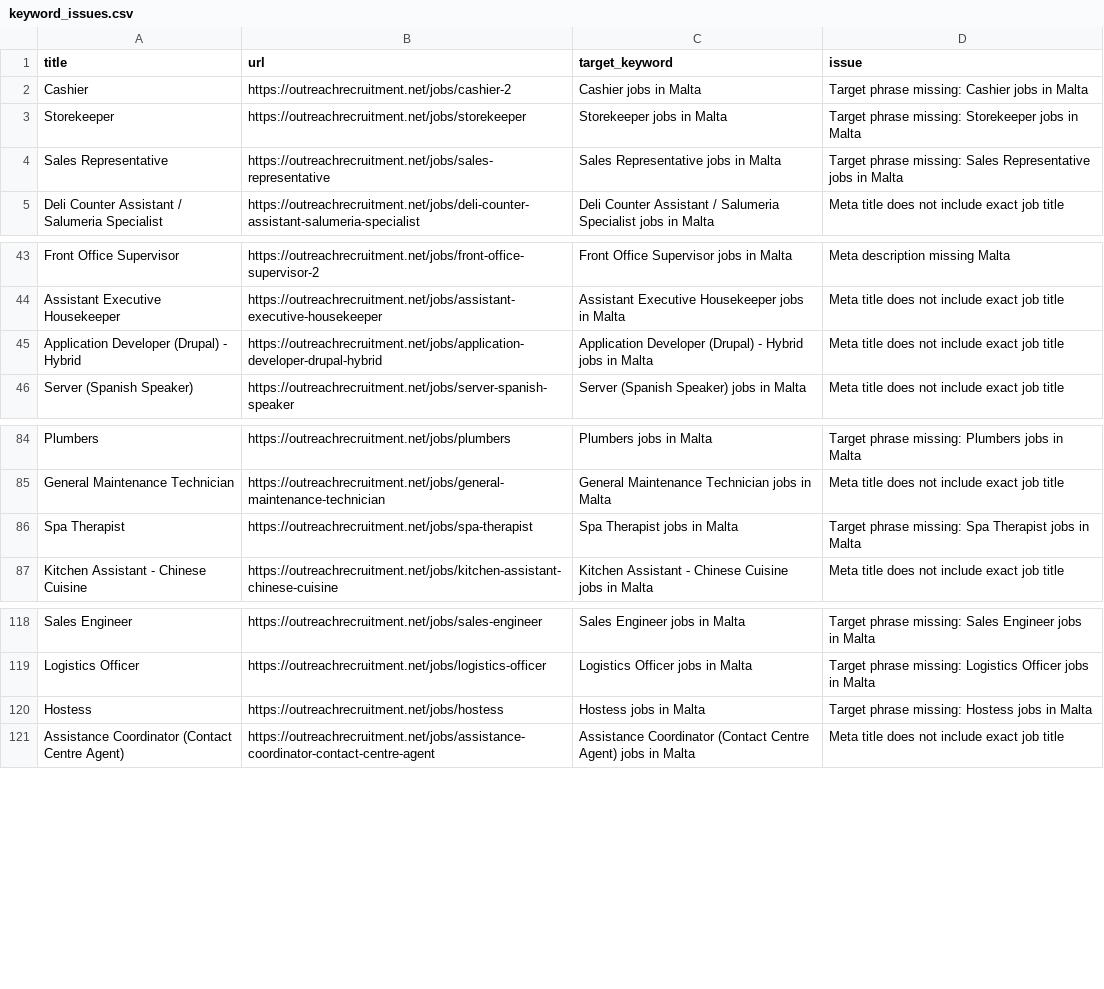
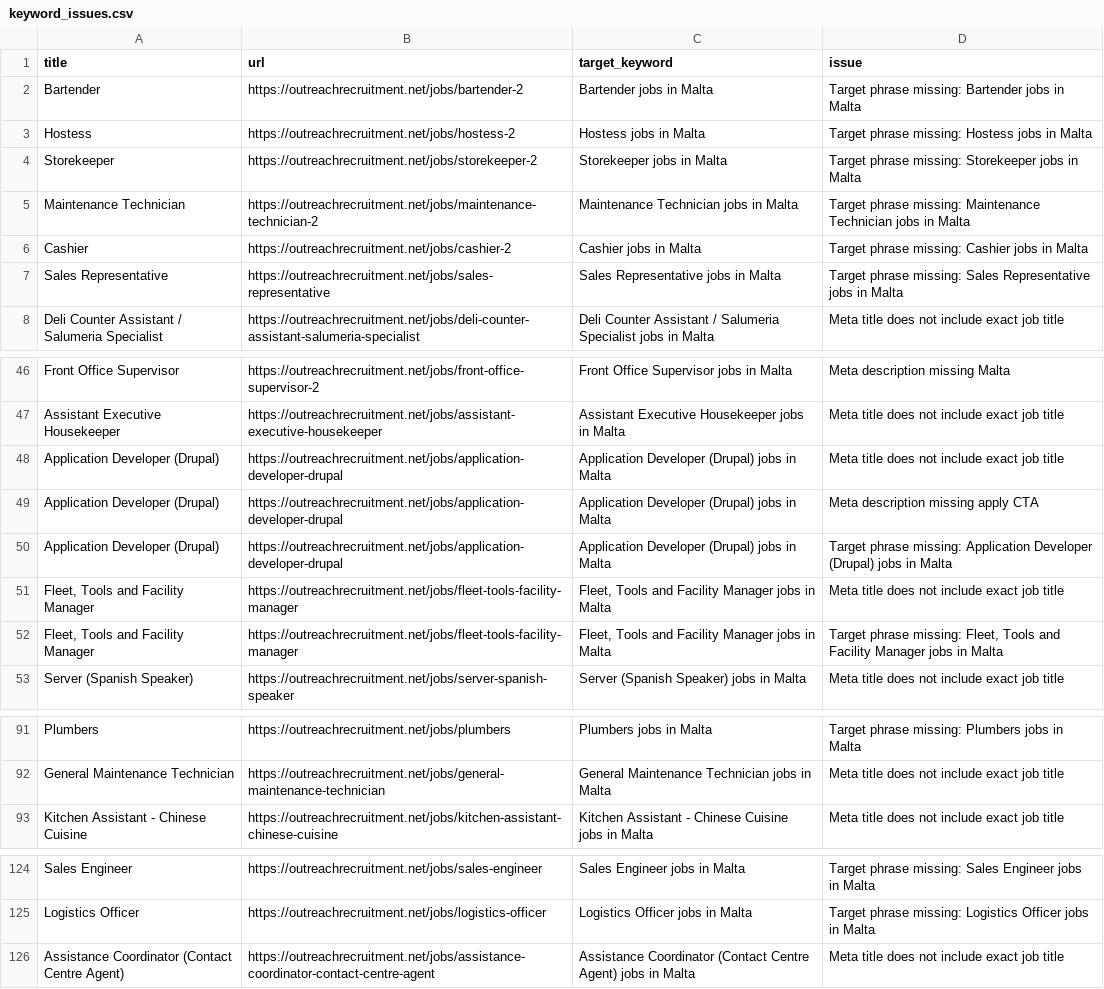
Before and after one commit to sofyanebarakat-beep/OutreachRecruitment-Jobs-in-Malta, a CSV file: reports/keyword_issues.csv, drawn as a sheet; only a part is shown, gaps mark what is left out.

```diff
--- a/reports/keyword_issues.csv
+++ b/reports/keyword_issues.csv
@@ -1,4 +1,7 @@
 title,url,target_keyword,issue
+Bartender,https://outreachrecruitment.net/jobs/bartender-2,Bartender jobs in Malta,Target phrase missing: Bartender jobs in Malta
+Hostess,https://outreachrecruitment.net/jobs/hostess-2,Hostess jobs in Malta,Target phrase missing: Hostess jobs in Malta
+Storekeeper,https://outreachrecruitment.net/jobs/storekeeper-2,Storekeeper jobs in Malta,Target phrase missing: Storekeeper jobs in Malta
+Maintenance Technician,https://outreachrecruitment.net/jobs/maintenance-technician-2,Maintenance Technician jobs in Malta,Target phrase missing: Maintenance Technician jobs in Malta
 Cashier,https://outreachrecruitment.net/jobs/cashier-2,Cashier jobs in Malta,Target phrase missing: Cashier jobs in Malta
-Storekeeper,https://outreachrecruitment.net/jobs/storekeeper,Storekeeper jobs in Malta,Target phrase missing: Storekeeper jobs in Malta
 Sales Representative,https://outreachrecruitment.net/jobs/sales-representative,Sales Representative jobs in Malta,Target phrase missing: Sales Representative jobs in Malta
@@ -44,3 +47,7 @@ Front Office Supervisor,https://outreachrecruitment.net/jobs/front-office-superv
 Assistant Executive Housekeeper,https://outreachrecruitment.net/jobs/assistant-executive-housekeeper,Assistant Executive Housekeeper jobs in Malta,Meta title does not include exact job title
-Application Developer (Drupal) - Hybrid,https://outreachrecruitment.net/jobs/application-developer-drupal-hybrid,Application Developer (Drupal) - Hybrid jobs in Malta,Meta title does not include exact job title
+Application Developer (Drupal),https://outreachrecruitment.net/jobs/application-developer-drupal,Application Developer (Drupal) jobs in Malta,Meta title does not include exact job title
+Application Developer (Drupal),https://outreachrecruitment.net/jobs/application-developer-drupal,Application Developer (Drupal) jobs in Malta,Meta description missing apply CTA
+Application Developer (Drupal),https://outreachrecruitment.net/jobs/application-developer-drupal,Application Developer (Drupal) jobs in Malta,Target phrase missing: Application Developer (Drupal) jobs in Malta
+"Fleet, Tools and Facility Manager",https://outreachrecruitment.net/jobs/fleet-tools-facility-manager,"Fleet, Tools and Facility Manager jobs in Malta",Meta title does not include exact job title
+"Fleet, Tools and Facility Manager",https://outreachrecruitment.net/jobs/fleet-tools-facility-manager,"Fleet, Tools and Facility Manager jobs in Malta","Target phrase missing: Fleet, Tools and Facility Manager jobs in Malta"
 Server (Spanish Speaker),https://outreachrecruitment.net/jobs/server-spanish-speaker,Server (Spanish Speaker) jobs in Malta,Meta title does not include exact job title
@@ -85,3 +92,2 @@ Plumbers,https://outreachrecruitment.net/jobs/plumbers,Plumbers jobs in Malta,Ta
 General Maintenance Technician,https://outreachrecruitment.net/jobs/general-maintenance-technician,General Maintenance Technician jobs in Malta,Meta title does not include exact job title
-Spa Therapist,https://outreachrecruitment.net/jobs/spa-therapist,Spa Therapist jobs in Malta,Target phrase missing: Spa Therapist jobs in Malta
 Kitchen Assistant - Chinese Cuisine,https://outreachrecruitment.net/jobs/kitchen-assistant-chinese-cuisine,Kitchen Assistant - Chinese Cuisine jobs in Malta,Meta title does not include exact job title
@@ -119,3 +125,2 @@ Sales Engineer,https://outreachrecruitment.net/jobs/sales-engineer,Sales Enginee
 Logistics Officer,https://outreachrecruitment.net/jobs/logistics-officer,Logistics Officer jobs in Malta,Target phrase missing: Logistics Officer jobs in Malta
-Hostess,https://outreachrecruitment.net/jobs/hostess,Hostess jobs in Malta,Target phrase missing: Hostess jobs in Malta
 Assistance Coordinator (Contact Centre Agent),https://outreachrecruitment.net/jobs/assistance-coordinator-contact-centre-agent,Assistance Coordinator (Contact Centre Agent) jobs in Malta,Meta title does not include exact job title
```
Also changed, not shown: reports/duplicates.csv, reports/google_indexing_submissions.csv, 19 other files.
